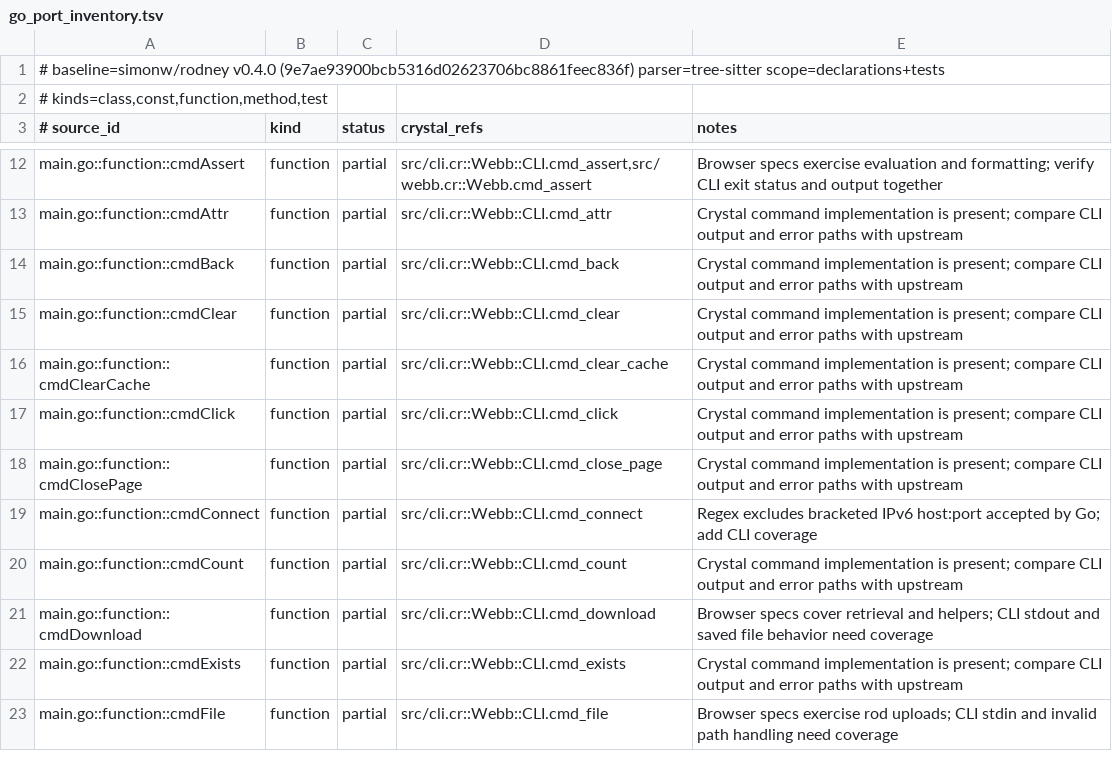
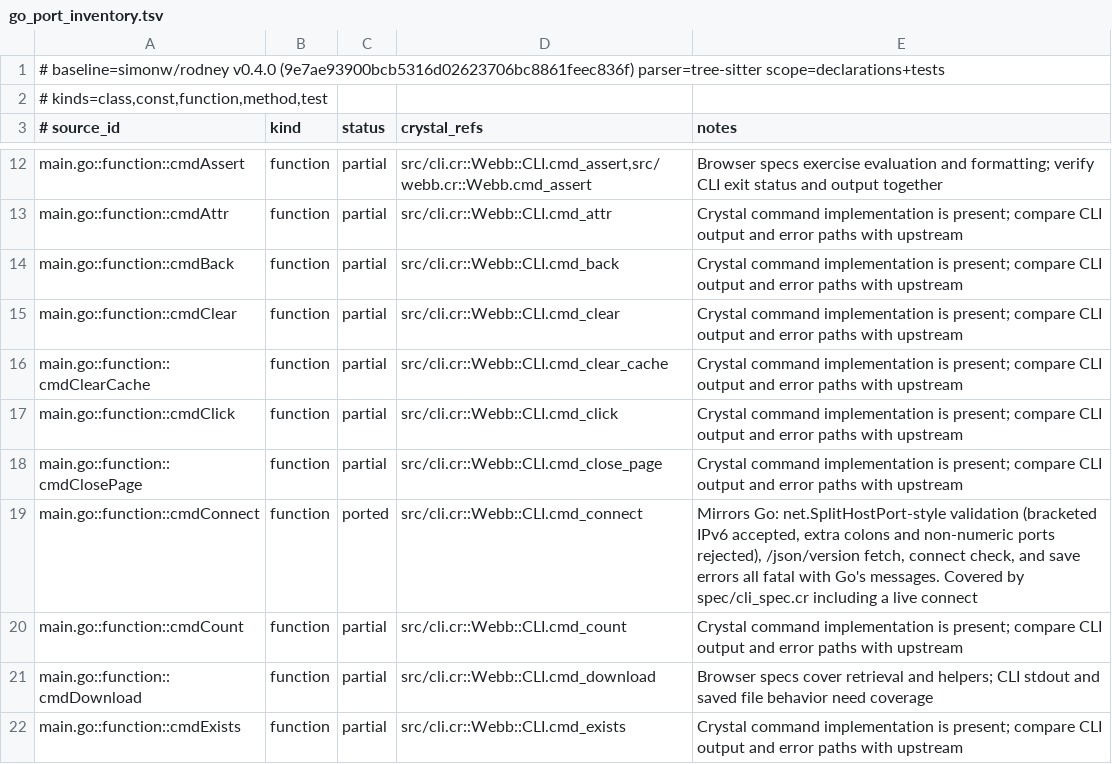
Before and after one commit to dsisnero/webb, a TSV file: plans/inventory/go_port_inventory.tsv, drawn as a sheet; only a part is shown, gaps mark what is left out; the shorter side is filled out with more unchanged rows.

Commit message:
port: match Go's connect validation and error paths
- Red: `connect [::1]:1` was rejected by a regex Go does not have (Go
  accepts bracketed IPv6 via net.SplitHostPort), and `connect 127.0.0.1:1`
  exited 1 on an unhandled Socket::ConnectError instead of Go's
  `error: could not reach browser at <host:port>: <cause>` with exit 2.
- Green: `valid_host_port?` mirrors net.SplitHostPort (bracketed IPv6
  accepted, numeric port required, extra colons rejected, an explicit
  trailing colon allowed) and every step now fatals with Go's message and
  cause: fetch ("could not reach browser at ..."), JSON parse
  ("unexpected response from browser at ..."), connect ("could not connect
  to browser: ..."), and save ("failed to save state: ..."). Non-2xx
  responses are parsed like Go instead of pre-rejected.
- Crystal has no stdlib SplitHostPort, so the helper is Go's own algorithm
  expressed with String primitives; no new convention was invented.
  Spot-checked `localhost:`, `:9222`, `[::1]`, and `a:b:c` against Go's
  parse outcomes.
- Coverage: four process examples (missing port, extra colons/non-numeric
  port, bracketed IPv6, unreachable host with cause) plus a live connect
  that stores the debug URL and then prints the fixture title.
- Ledger: cmdConnect -> ported (21 ported / 55 partial / 2 intentional
  divergences).

Files: src/cli.cr, spec/cli_spec.cr, docs/testing.md,
plans/inventory/go_port_inventory.tsv, plans/parity.md.

Upstream: simonw/rodney v0.4.0 (9e7ae93).

Gates: make format, make lint (5 files), make test (83 examples, 0
failures), make build, make parity-verify, and make inventory (82
curated rows, 83 source rows, 63 tests) on chiasmus-tree-sitter with
Chiasmus v0.3.4.

```diff
--- a/plans/inventory/go_port_inventory.tsv
+++ b/plans/inventory/go_port_inventory.tsv
@@ -18,3 +18,3 @@ main.go::function::cmdClick	function	partial	src/cli.cr::Webb::CLI.cmd_click	Cry
 main.go::function::cmdClosePage	function	partial	src/cli.cr::Webb::CLI.cmd_close_page	Crystal command implementation is present; compare CLI output and error paths with upstream
-main.go::function::cmdConnect	function	partial	src/cli.cr::Webb::CLI.cmd_connect	Regex excludes bracketed IPv6 host:port accepted by Go; add CLI coverage
+main.go::function::cmdConnect	function	ported	src/cli.cr::Webb::CLI.cmd_connect	Mirrors Go: net.SplitHostPort-style validation (bracketed IPv6 accepted, extra colons and non-numeric ports rejected), /json/version fetch, connect check, and save errors all fatal with Go's messages. Covered by spec/cli_spec.cr including a live connect
 main.go::function::cmdCount	function	partial	src/cli.cr::Webb::CLI.cmd_count	Crystal command implementation is present; compare CLI output and error paths with upstream
```
Also changed, not shown: 4 other files.
